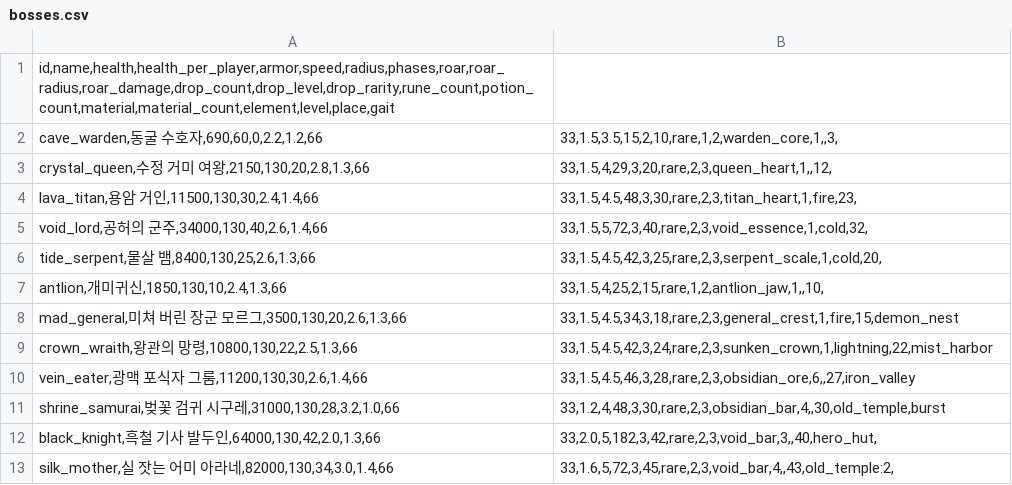
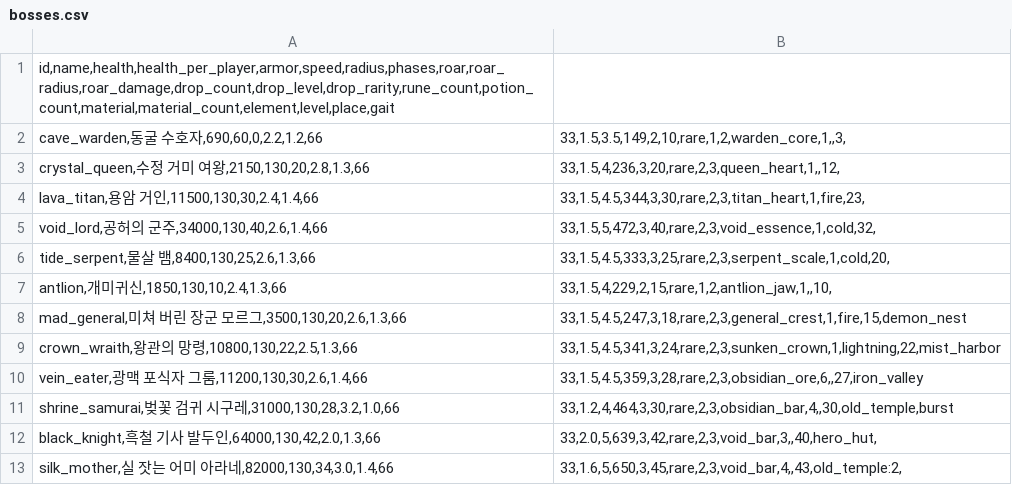
Before and after one commit to LeArc6910/pray-to, a CSV file: Assets/_Project/Data/Bosses/bosses.csv, drawn as a sheet.

```diff
--- a/Assets/_Project/Data/Bosses/bosses.csv
+++ b/Assets/_Project/Data/Bosses/bosses.csv
@@ -1,13 +1,13 @@
 id,name,health,health_per_player,armor,speed,radius,phases,roar,roar_radius,roar_damage,drop_count,drop_level,drop_rarity,rune_count,potion_count,material,material_count,element,level,place,gait
-cave_warden,동굴 수호자,690,60,0,2.2,1.2,66|33,1.5,3.5,15,2,10,rare,1,2,warden_core,1,,3,
-crystal_queen,수정 거미 여왕,2150,130,20,2.8,1.3,66|33,1.5,4,29,3,20,rare,2,3,queen_heart,1,,12,
-lava_titan,용암 거인,11500,130,30,2.4,1.4,66|33,1.5,4.5,48,3,30,rare,2,3,titan_heart,1,fire,23,
-void_lord,공허의 군주,34000,130,40,2.6,1.4,66|33,1.5,5,72,3,40,rare,2,3,void_essence,1,cold,32,
-tide_serpent,물살 뱀,8400,130,25,2.6,1.3,66|33,1.5,4.5,42,3,25,rare,2,3,serpent_scale,1,cold,20,
-antlion,개미귀신,1850,130,10,2.4,1.3,66|33,1.5,4,25,2,15,rare,1,2,antlion_jaw,1,,10,
-mad_general,미쳐 버린 장군 모르그,3500,130,20,2.6,1.3,66|33,1.5,4.5,34,3,18,rare,2,3,general_crest,1,fire,15,demon_nest
-crown_wraith,왕관의 망령,10800,130,22,2.5,1.3,66|33,1.5,4.5,42,3,24,rare,2,3,sunken_crown,1,lightning,22,mist_harbor
-vein_eater,광맥 포식자 그룸,11200,130,30,2.6,1.4,66|33,1.5,4.5,46,3,28,rare,2,3,obsidian_ore,6,,27,iron_valley
-shrine_samurai,벚꽃 검귀 시구레,31000,130,28,3.2,1.0,66|33,1.2,4,48,3,30,rare,2,3,obsidian_bar,4,,30,old_temple,burst
-black_knight,흑철 기사 발두인,64000,130,42,2.0,1.3,66|33,2.0,5,182,3,42,rare,2,3,void_bar,3,,40,hero_hut,
-silk_mother,실 잣는 어미 아라네,82000,130,34,3.0,1.4,66|33,1.6,5,72,3,45,rare,2,3,void_bar,4,,43,old_temple:2,
+cave_warden,동굴 수호자,690,60,0,2.2,1.2,66|33,1.5,3.5,149,2,10,rare,1,2,warden_core,1,,3,
+crystal_queen,수정 거미 여왕,2150,130,20,2.8,1.3,66|33,1.5,4,236,3,20,rare,2,3,queen_heart,1,,12,
+lava_titan,용암 거인,11500,130,30,2.4,1.4,66|33,1.5,4.5,344,3,30,rare,2,3,titan_heart,1,fire,23,
+void_lord,공허의 군주,34000,130,40,2.6,1.4,66|33,1.5,5,472,3,40,rare,2,3,void_essence,1,cold,32,
+tide_serpent,물살 뱀,8400,130,25,2.6,1.3,66|33,1.5,4.5,333,3,25,rare,2,3,serpent_scale,1,cold,20,
+antlion,개미귀신,1850,130,10,2.4,1.3,66|33,1.5,4,229,2,15,rare,1,2,antlion_jaw,1,,10,
+mad_general,미쳐 버린 장군 모르그,3500,130,20,2.6,1.3,66|33,1.5,4.5,247,3,18,rare,2,3,general_crest,1,fire,15,demon_nest
+crown_wraith,왕관의 망령,10800,130,22,2.5,1.3,66|33,1.5,4.5,341,3,24,rare,2,3,sunken_crown,1,lightning,22,mist_harbor
+vein_eater,광맥 포식자 그룸,11200,130,30,2.6,1.4,66|33,1.5,4.5,359,3,28,rare,2,3,obsidian_ore,6,,27,iron_valley
+shrine_samurai,벚꽃 검귀 시구레,31000,130,28,3.2,1.0,66|33,1.2,4,464,3,30,rare,2,3,obsidian_bar,4,,30,old_temple,burst
+black_knight,흑철 기사 발두인,64000,130,42,2.0,1.3,66|33,2.0,5,639,3,42,rare,2,3,void_bar,3,,40,hero_hut,
+silk_mother,실 잣는 어미 아라네,82000,130,34,3.0,1.4,66|33,1.6,5,650,3,45,rare,2,3,void_bar,4,,43,old_temple:2,
```
Also changed, not shown: Assets/_Project/Data/Bosses/boss_attacks.csv, Assets/_Project/Data/Guide/goals.csv, 37 other files.
